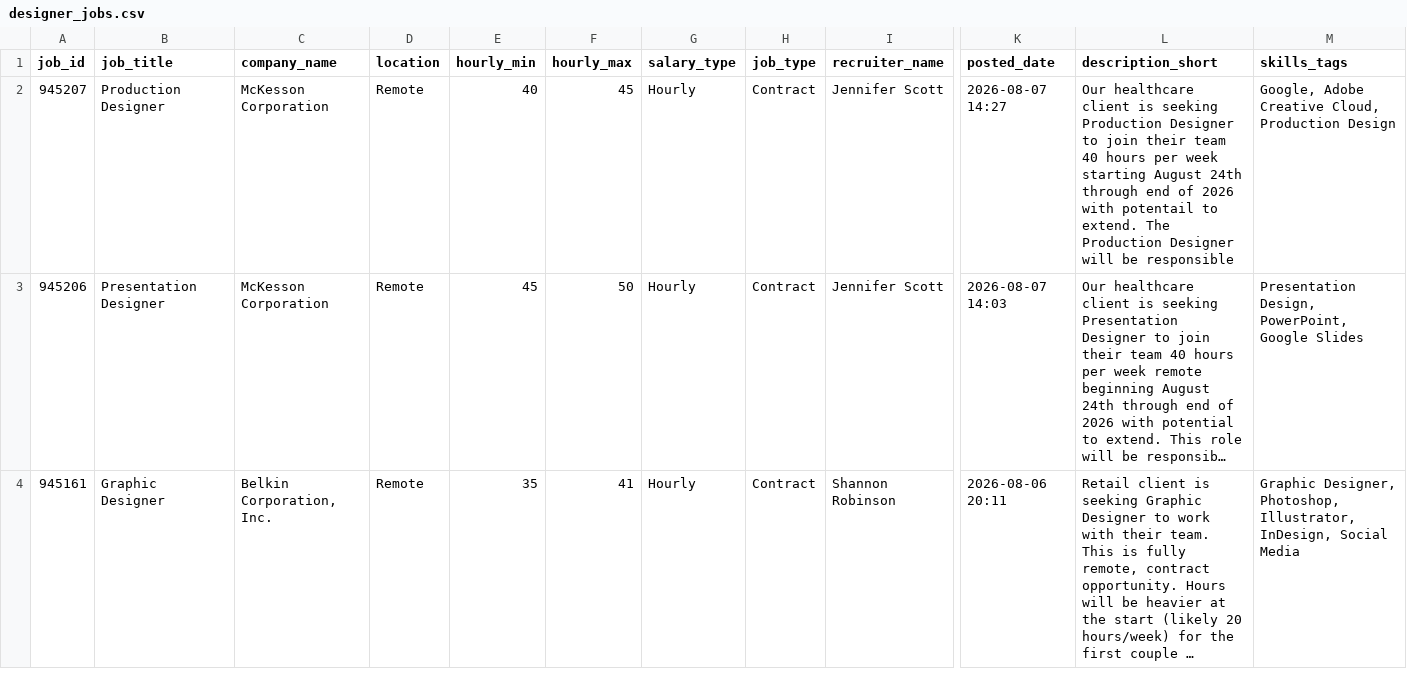
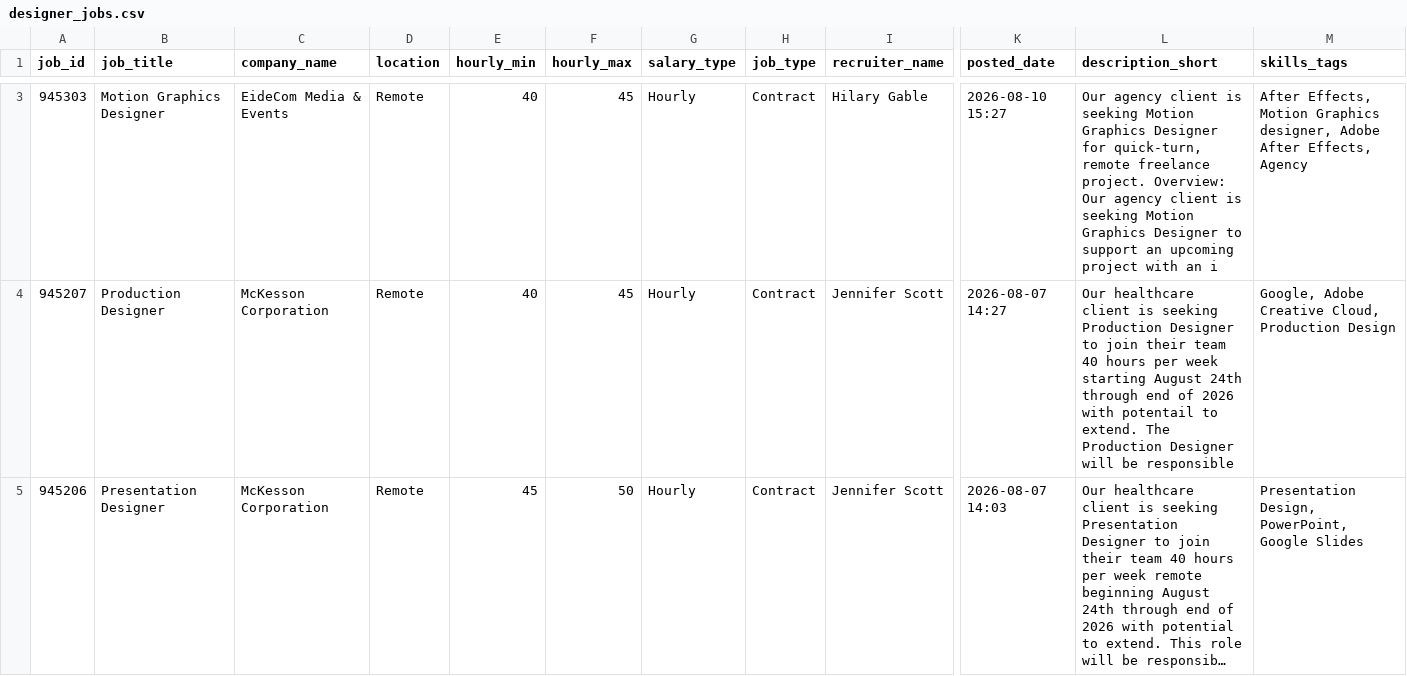
Before and after one commit to zeandroid/JSAuto, a CSV file: data/designer_jobs.csv, drawn as a sheet; only a part is shown, gaps mark what is left out; the shorter side is filled out with more unchanged rows; long unchanged cells end in …; rows hold the shown columns only; the diff covers the shown part only; the diff names each change by its address in the sheet, - before the commit and + after, or states it on an @@ line.

```diff
--- a/data/designer_jobs.csv
+++ b/data/designer_jobs.csv
+row 3: 945303 | Motion Graphics Designer | EideCom Media & Events | Remote | 40 | 45 | Hourly | Contract | Hilary Gable | 2026-08-10 15:27 | Our agency client is seeking Motion Graphics Designer for quick-turn, remote freelance project. Overview: Our agency client is seeking Motion Graphics Designer to support an upcoming project with an i | After Effects, Motion Graphics designer, Adobe After Effects, Agency
```
Also changed, not shown: 2 added rows elsewhere in this file.
